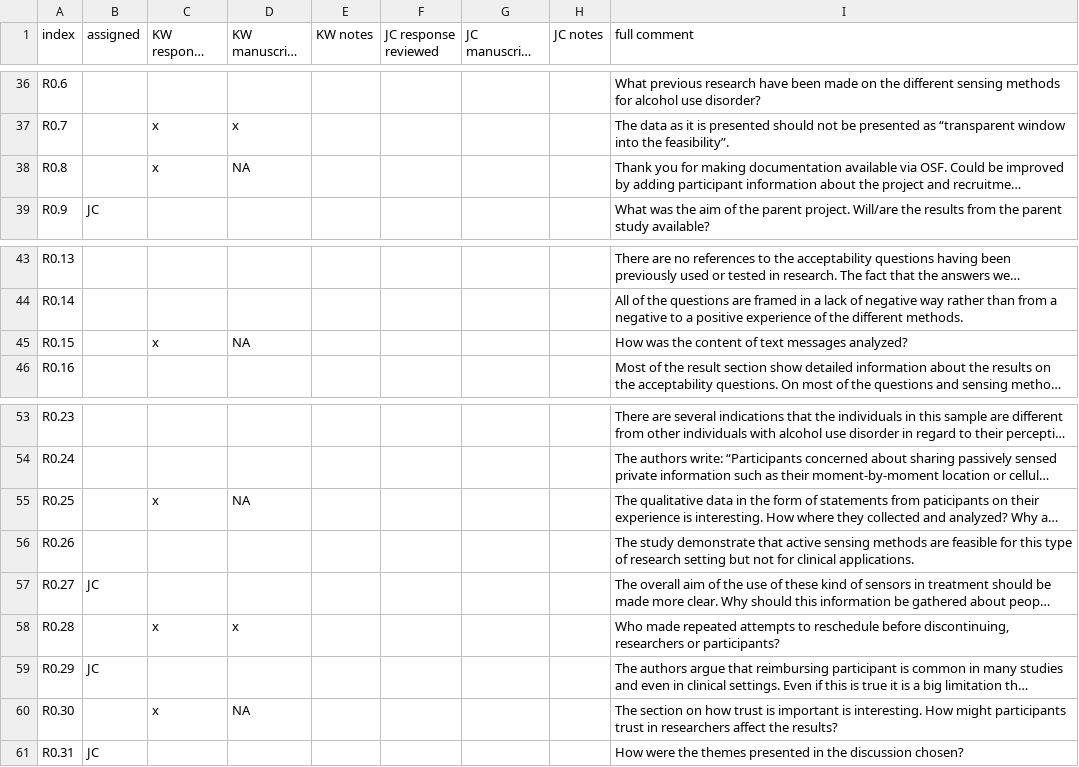
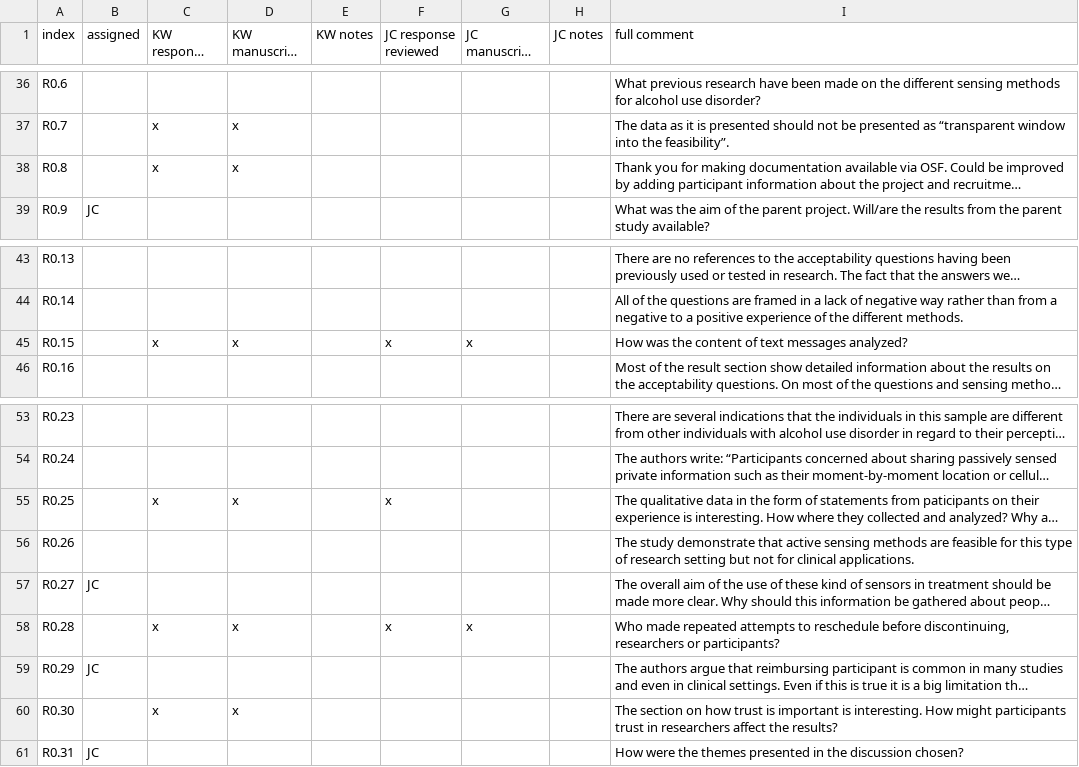
Before and after one commit to seschneck/risk_archive_2023_1121, a CSV file: burden/manuscript/submission_2/reviewer_response_tracker.csv, drawn as a sheet; only a part is shown, gaps mark what is left out; long unchanged cells end in …; the diff covers the shown part only; the diff names each change by its address in the sheet, - before the commit and + after, or states it on an @@ line.

```diff
--- a/burden/manuscript/submission_2/reviewer_response_tracker.csv
+++ b/burden/manuscript/submission_2/reviewer_response_tracker.csv
-D38 (KW manuscript edited): NA
+D38 (KW manuscript edited): x
-D45 (KW manuscript edited): NA
+D45 (KW manuscript edited): x
-F45 (JC response reviewed): (empty)
+F45 (JC response reviewed): x
-G45 (JC manuscript reviewed): (empty)
+G45 (JC manuscript reviewed): x
-D55 (KW manuscript edited): NA
+D55 (KW manuscript edited): x
-F55 (JC response reviewed): (empty)
+F55 (JC response reviewed): x
-F58 (JC response reviewed): (empty)
+F58 (JC response reviewed): x
-G58 (JC manuscript reviewed): (empty)
+G58 (JC manuscript reviewed): x
-D60 (KW manuscript edited): NA
+D60 (KW manuscript edited): x
```
Also changed, not shown: 23 edited cells elsewhere in this file, 2 other files.
